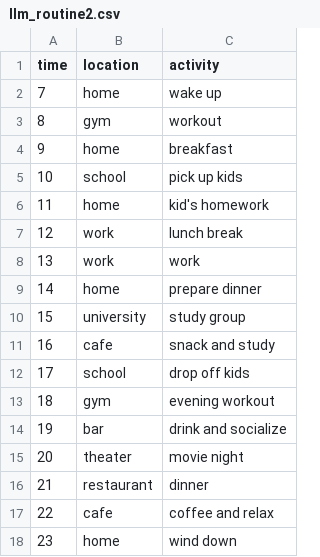
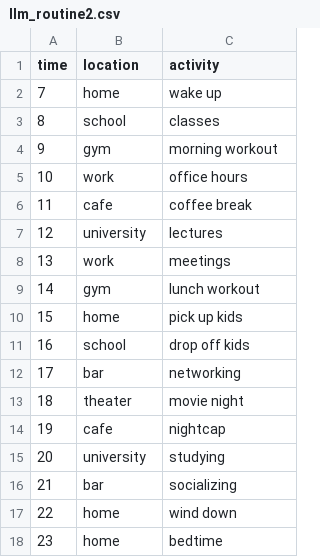
Before and after one commit to H-IAAC/sumo_data_synthesis, a CSV file: town05/llm_routines/llm_routine2.csv, drawn as a sheet.

```diff
--- a/town05/llm_routines/llm_routine2.csv
+++ b/town05/llm_routines/llm_routine2.csv
@@ -2,17 +2,17 @@ time,location,activity
 7,home,wake up
-8,gym,workout
-9,home,breakfast
-10,school,pick up kids
-11,home,kid's homework
-12,work,lunch break
-13,work,work
-14,home,prepare dinner
-15,university,study group
-16,cafe,snack and study
-17,school,drop off kids
-18,gym,evening workout
-19,bar,drink and socialize
-20,theater,movie night
-21,restaurant,dinner
-22,cafe,coffee and relax
-23,home,wind down
+8,school,classes
+9,gym,morning workout
+10,work,office hours
+11,cafe,coffee break
+12,university,lectures
+13,work,meetings
+14,gym,lunch workout
+15,home,pick up kids
+16,school,drop off kids
+17,bar,networking
+18,theater,movie night
+19,cafe,nightcap
+20,university,studying
+21,bar,socializing
+22,home,wind down
+23,home,bedtime
```
Also changed, not shown: town05/llm_routines/llm_routine0.csv, town05/llm_routines/llm_routine1.csv, 16 other files.
